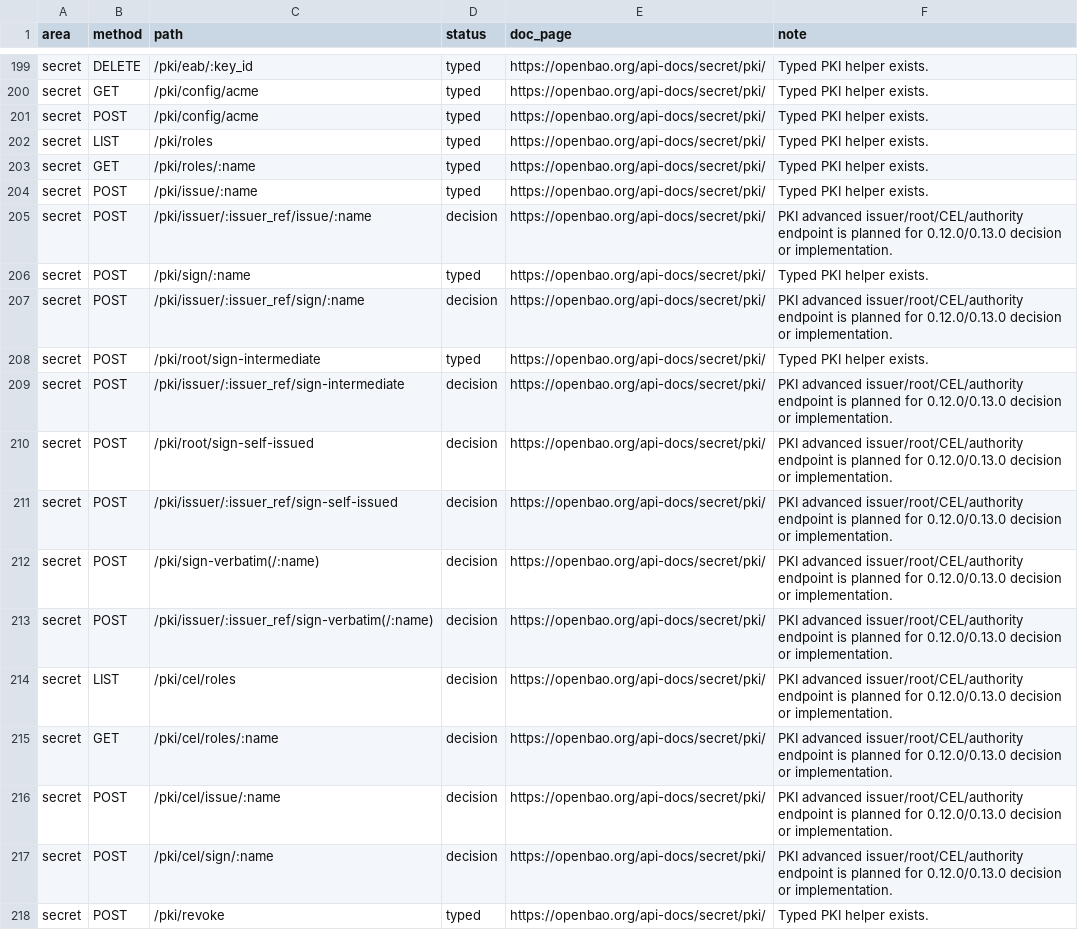
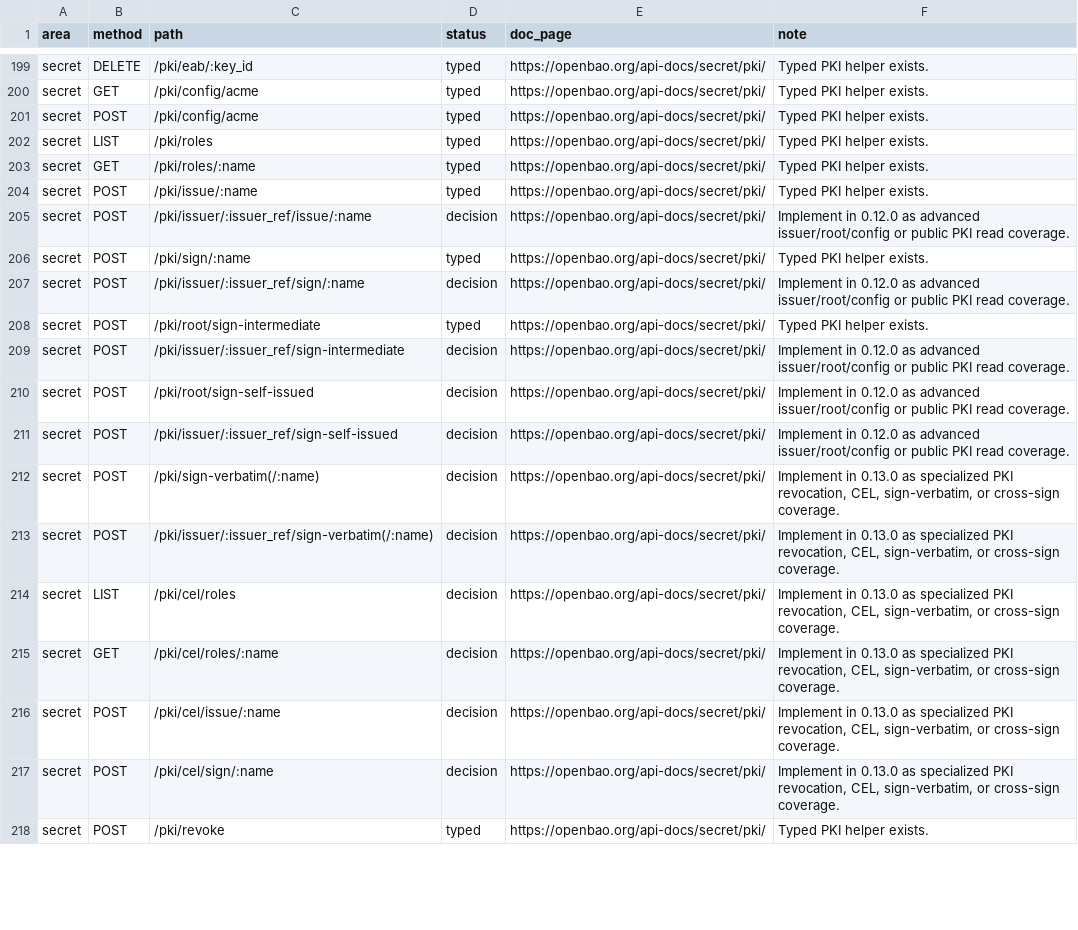
Before and after one commit to valkyoth/openbao-rust-crate, a CSV file: docs/openbao-2.5-endpoint-matrix.csv, drawn as a sheet; only a part is shown, gaps mark what is left out; the diff covers the shown part only.

Commit message:
Record advanced PKI roadmap decisions

```diff
--- a/docs/openbao-2.5-endpoint-matrix.csv
+++ b/docs/openbao-2.5-endpoint-matrix.csv
@@ -204,15 +204,15 @@ secret,GET,/pki/roles/:name,typed,https://openbao.org/api-docs/secret/pki/,Typed
 secret,POST,/pki/issue/:name,typed,https://openbao.org/api-docs/secret/pki/,Typed PKI helper exists.
-secret,POST,/pki/issuer/:issuer_ref/issue/:name,decision,https://openbao.org/api-docs/secret/pki/,PKI advanced issuer/root/CEL/authority endpoint is planned for 0.12.0/0.13.0 decision or implementation.
+secret,POST,/pki/issuer/:issuer_ref/issue/:name,decision,https://openbao.org/api-docs/secret/pki/,Implement in 0.12.0 as advanced issuer/root/config or public PKI read coverage.
 secret,POST,/pki/sign/:name,typed,https://openbao.org/api-docs/secret/pki/,Typed PKI helper exists.
-secret,POST,/pki/issuer/:issuer_ref/sign/:name,decision,https://openbao.org/api-docs/secret/pki/,PKI advanced issuer/root/CEL/authority endpoint is planned for 0.12.0/0.13.0 decision or implementation.
+secret,POST,/pki/issuer/:issuer_ref/sign/:name,decision,https://openbao.org/api-docs/secret/pki/,Implement in 0.12.0 as advanced issuer/root/config or public PKI read coverage.
 secret,POST,/pki/root/sign-intermediate,typed,https://openbao.org/api-docs/secret/pki/,Typed PKI helper exists.
-secret,POST,/pki/issuer/:issuer_ref/sign-intermediate,decision,https://openbao.org/api-docs/secret/pki/,PKI advanced issuer/root/CEL/authority endpoint is planned for 0.12.0/0.13.0 decision or implementation.
-secret,POST,/pki/root/sign-self-issued,decision,https://openbao.org/api-docs/secret/pki/,PKI advanced issuer/root/CEL/authority endpoint is planned for 0.12.0/0.13.0 decision or implementation.
-secret,POST,/pki/issuer/:issuer_ref/sign-self-issued,decision,https://openbao.org/api-docs/secret/pki/,PKI advanced issuer/root/CEL/authority endpoint is planned for 0.12.0/0.13.0 decision or implementation.
-secret,POST,/pki/sign-verbatim(/:name),decision,https://openbao.org/api-docs/secret/pki/,PKI advanced issuer/root/CEL/authority endpoint is planned for 0.12.0/0.13.0 decision or implementation.
-secret,POST,/pki/issuer/:issuer_ref/sign-verbatim(/:name),decision,https://openbao.org/api-docs/secret/pki/,PKI advanced issuer/root/CEL/authority endpoint is planned for 0.12.0/0.13.0 decision or implementation.
-secret,LIST,/pki/cel/roles,decision,https://openbao.org/api-docs/secret/pki/,PKI advanced issuer/root/CEL/authority endpoint is planned for 0.12.0/0.13.0 decision or implementation.
-secret,GET,/pki/cel/roles/:name,decision,https://openbao.org/api-docs/secret/pki/,PKI advanced issuer/root/CEL/authority endpoint is planned for 0.12.0/0.13.0 decision or implementation.
-secret,POST,/pki/cel/issue/:name,decision,https://openbao.org/api-docs/secret/pki/,PKI advanced issuer/root/CEL/authority endpoint is planned for 0.12.0/0.13.0 decision or implementation.
-secret,POST,/pki/cel/sign/:name,decision,https://openbao.org/api-docs/secret/pki/,PKI advanced issuer/root/CEL/authority endpoint is planned for 0.12.0/0.13.0 decision or implementation.
+secret,POST,/pki/issuer/:issuer_ref/sign-intermediate,decision,https://openbao.org/api-docs/secret/pki/,Implement in 0.12.0 as advanced issuer/root/config or public PKI read coverage.
+secret,POST,/pki/root/sign-self-issued,decision,https://openbao.org/api-docs/secret/pki/,Implement in 0.12.0 as advanced issuer/root/config or public PKI read coverage.
+secret,POST,/pki/issuer/:issuer_ref/sign-self-issued,decision,https://openbao.org/api-docs/secret/pki/,Implement in 0.12.0 as advanced issuer/root/config or public PKI read coverage.
+secret,POST,/pki/sign-verbatim(/:name),decision,https://openbao.org/api-docs/secret/pki/,"Implement in 0.13.0 as specialized PKI revocation, CEL, sign-verbatim, or cross-sign coverage."
+secret,POST,/pki/issuer/:issuer_ref/sign-verbatim(/:name),decision,https://openbao.org/api-docs/secret/pki/,"Implement in 0.13.0 as specialized PKI revocation, CEL, sign-verbatim, or cross-sign coverage."
+secret,LIST,/pki/cel/roles,decision,https://openbao.org/api-docs/secret/pki/,"Implement in 0.13.0 as specialized PKI revocation, CEL, sign-verbatim, or cross-sign coverage."
+secret,GET,/pki/cel/roles/:name,decision,https://openbao.org/api-docs/secret/pki/,"Implement in 0.13.0 as specialized PKI revocation, CEL, sign-verbatim, or cross-sign coverage."
+secret,POST,/pki/cel/issue/:name,decision,https://openbao.org/api-docs/secret/pki/,"Implement in 0.13.0 as specialized PKI revocation, CEL, sign-verbatim, or cross-sign coverage."
+secret,POST,/pki/cel/sign/:name,decision,https://openbao.org/api-docs/secret/pki/,"Implement in 0.13.0 as specialized PKI revocation, CEL, sign-verbatim, or cross-sign coverage."
 secret,POST,/pki/revoke,typed,https://openbao.org/api-docs/secret/pki/,Typed PKI helper exists.
```
Also changed, not shown: 51 edited cells elsewhere in this file, 10 other files.
